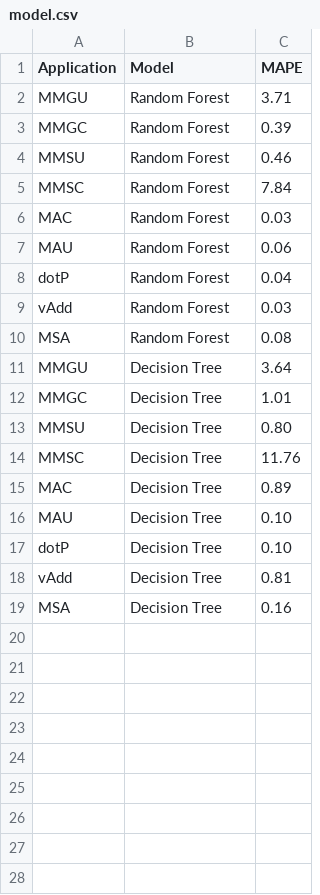
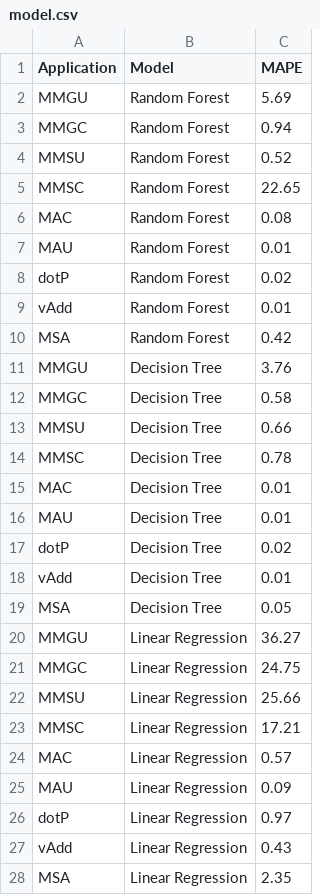
Before and after one commit to luanrsiqueira/cuda_project, a CSV file: datasets/model.csv, drawn as a sheet.

```diff
--- a/datasets/model.csv
+++ b/datasets/model.csv
@@ -1,19 +1,28 @@
 Application,Model,MAPE
-MMGU,Random Forest,3.71
-MMGC,Random Forest,0.39
-MMSU,Random Forest,0.46
-MMSC,Random Forest,7.84
-MAC,Random Forest,0.03
-MAU,Random Forest,0.06
-dotP,Random Forest,0.04
-vAdd,Random Forest,0.03
-MSA,Random Forest,0.08
-MMGU,Decision Tree,3.64
-MMGC,Decision Tree,1.01
-MMSU,Decision Tree,0.80
-MMSC,Decision Tree,11.76
-MAC,Decision Tree,0.89
-MAU,Decision Tree,0.10
-dotP,Decision Tree,0.10
-vAdd,Decision Tree,0.81
-MSA,Decision Tree,0.16
+MMGU,Random Forest,5.69
+MMGC,Random Forest,0.94
+MMSU,Random Forest,0.52
+MMSC,Random Forest,22.65
+MAC,Random Forest,0.08
+MAU,Random Forest,0.01
+dotP,Random Forest,0.02
+vAdd,Random Forest,0.01
+MSA,Random Forest,0.42
+MMGU,Decision Tree,3.76
+MMGC,Decision Tree,0.58
+MMSU,Decision Tree,0.66
+MMSC,Decision Tree,0.78
+MAC,Decision Tree,0.01
+MAU,Decision Tree,0.01
+dotP,Decision Tree,0.02
+vAdd,Decision Tree,0.01
+MSA,Decision Tree,0.05
+MMGU,Linear Regression,36.27
+MMGC,Linear Regression,24.75
+MMSU,Linear Regression,25.66
+MMSC,Linear Regression,17.21
+MAC,Linear Regression,0.57
+MAU,Linear Regression,0.09
+dotP,Linear Regression,0.97
+vAdd,Linear Regression,0.43
+MSA,Linear Regression,2.35
```
Also changed, not shown: 4 other files.
